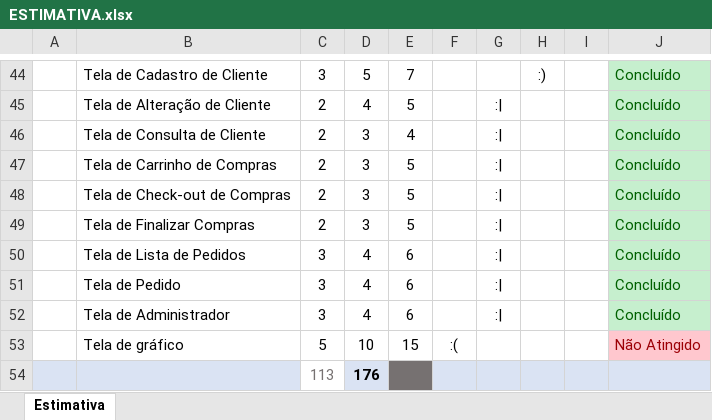
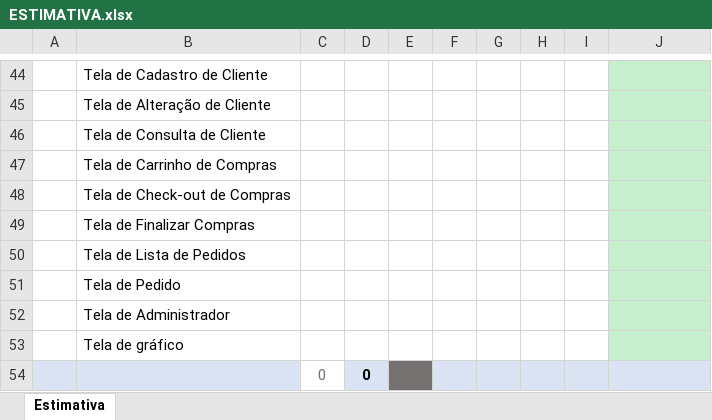
Before and after one commit to BrenoXDMoon/ProjetoLes, an Excel workbook: Documentos/Estimativa de Projeto/ESTIMATIVA.xlsx, sheet Estimativa, drawn as a sheet; only a part is shown, gaps mark what is left out; values as stored, in another font and other column widths than the file's, no borders; conditional formats not drawn; removed rows and columns are numbered as before the commit, all else as after; the diff covers the shown part only; the diff names each change by its address in the sheet, - before the commit and + after, or states it on an @@ line.

Commit message:
Update ESTIMATIVA.xlsx

```diff
--- a/Documentos/Estimativa de Projeto/ESTIMATIVA.xlsx (sheet Estimativa)
+++ b/Documentos/Estimativa de Projeto/ESTIMATIVA.xlsx (sheet Estimativa)
-C44: 3
+C44: (empty)
-D44: 5
+D44: (empty)
-E44: 7
+E44: (empty)
-H44: :)
+H44: (empty)
-J44:J52: Concluído
+J44:J52: (empty)
-C45:C49: 2
+C45:C49: (empty)
-D45: 4
+D45: (empty)
-E45: 5
+E45: (empty)
-G45:G52: :|
+G45:G52: (empty)
-D46:D49: 3
+D46:D49: (empty)
-E46: 4
+E46: (empty)
-E47:E49: 5
+E47:E49: (empty)
-C50:C52: 3
+C50:C52: (empty)
-D50:D52: 4
+D50:D52: (empty)
-E50:E52: 6
+E50:E52: (empty)
-C53: 5
+C53: (empty)
-D53: 10
+D53: (empty)
-E53: 15
+E53: (empty)
-F53: :(
+F53: (empty)
-J53: Não Atingido
+J53: (empty)
-J53 fill: #FFC7CE
+J53 fill: #C6EFCE
-row 54:  |  | 113 | 176 | 275
+row 54:  |  | 0 | 0 | 0
```
Also changed, not shown: 9 added rows, 9 removed rows, 150 edited cells and cell formats elsewhere in this sheet.
